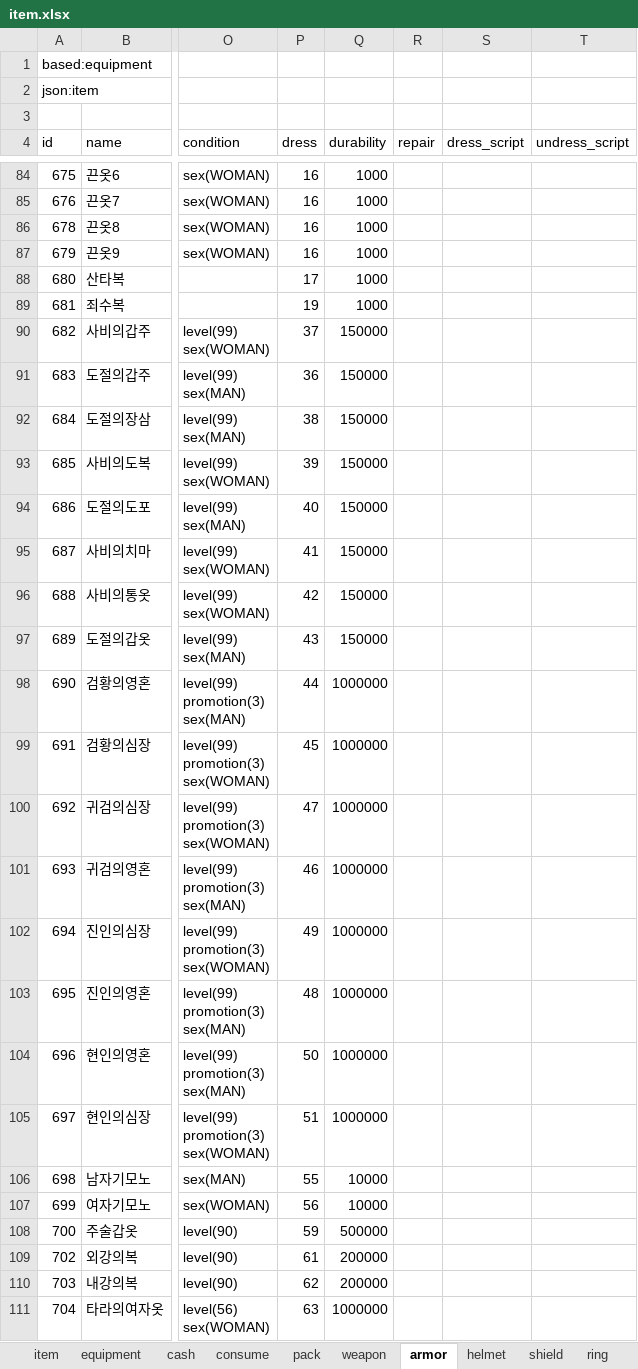
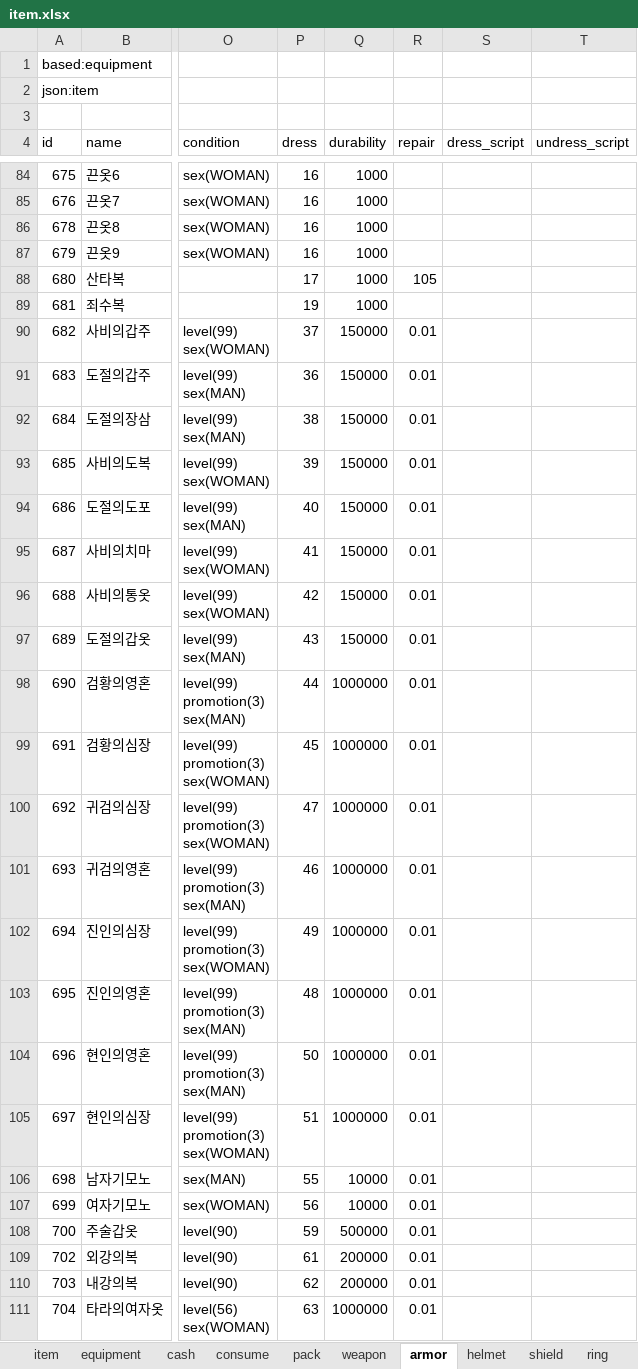
Before and after one commit to boyism80/fb, an Excel workbook: resources/table/item.xlsx, sheet armor, drawn as a sheet; only a part is shown, gaps mark what is left out; values as stored, in another font and other column widths than the file's, no borders; the diff covers the shown part only; the diff names each change by its address in the sheet, - before the commit and + after, or states it on an @@ line.

```diff
--- a/resources/table/item.xlsx (sheet armor)
+++ b/resources/table/item.xlsx (sheet armor)
-R88 (repair): (empty)
+R88 (repair): 105
-R90:R111 (repair): (empty)
+R90:R111 (repair): 0.01
```
Also changed, not shown: 201 edited cells elsewhere in this sheet, sheet weapon, sheet ring, sheet helmet, sheet shield, sheet auxiliary, sheet bow, 13 other files.
